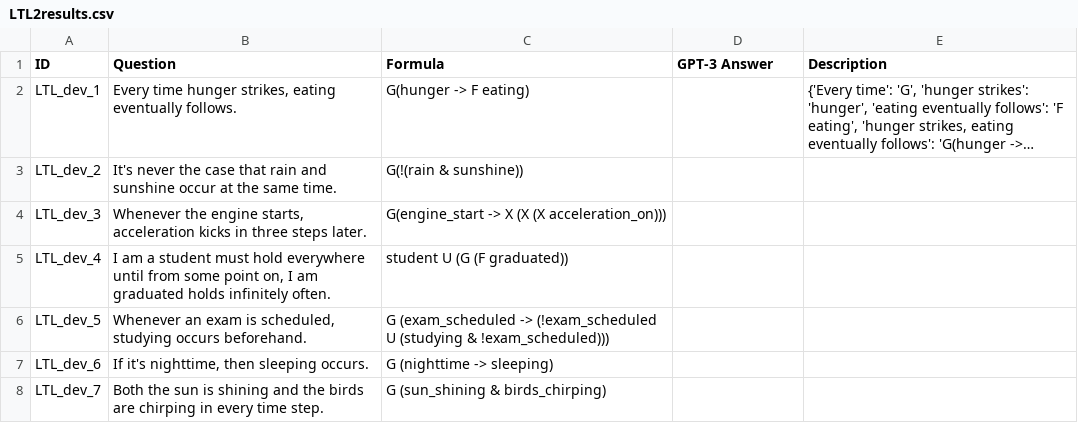
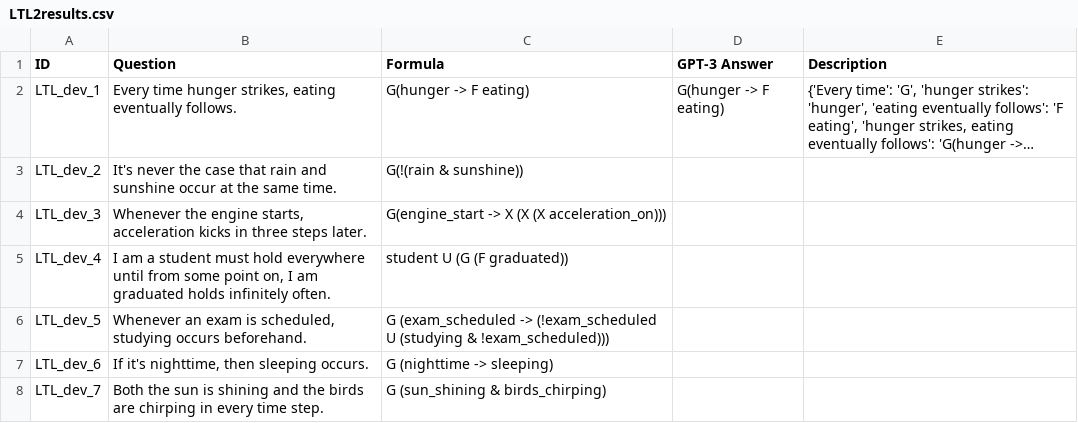
Before and after one commit to NSombekke/Logic-LLM, a CSV file: LTL2results.csv, drawn as a sheet; only a part is shown; long unchanged cells end in …; the diff names each change by its address in the sheet, - before the commit and + after, or states it on an @@ line.

Commit message:
Update LTL2results.csv

```diff
--- a/LTL2results.csv
+++ b/LTL2results.csv
-D2 (GPT-3 Answer): (empty)
+D2 (GPT-3 Answer): G(hunger -> F eating)
```
